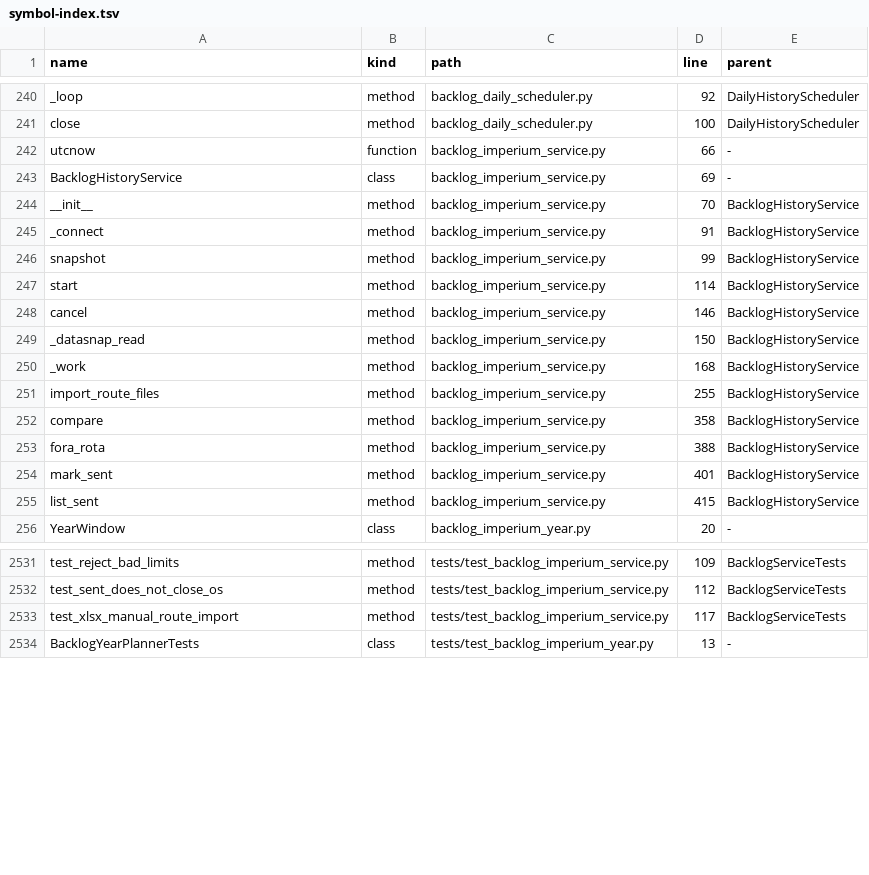
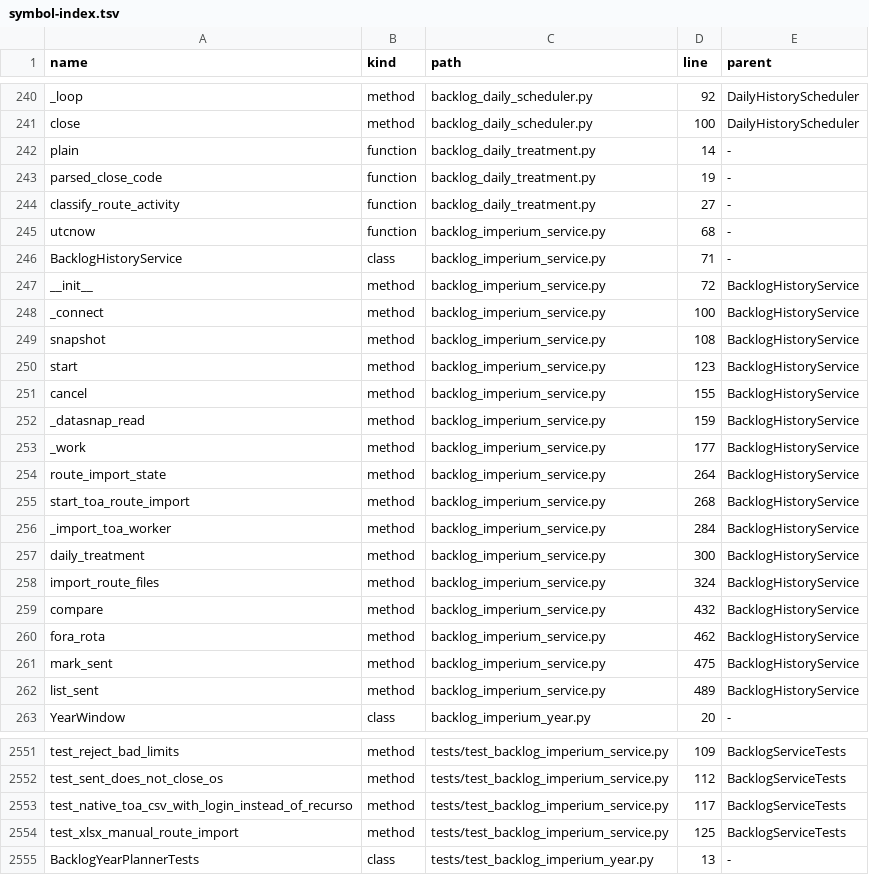
Before and after one commit to clarotechnet/dominium, a TSV file: .dominium/symbol-index.tsv, drawn as a sheet; only a part is shown, gaps mark what is left out; the diff covers the shown part only.

Commit message:
feat(backlog): capture five TOA routes and classify daily outcomes safely

```diff
--- a/.dominium/symbol-index.tsv
+++ b/.dominium/symbol-index.tsv
@@ -241,16 +241,23 @@ _loop	method	backlog_daily_scheduler.py	92	DailyHistoryScheduler
 close	method	backlog_daily_scheduler.py	100	DailyHistoryScheduler
-utcnow	function	backlog_imperium_service.py	66	-
-BacklogHistoryService	class	backlog_imperium_service.py	69	-
-__init__	method	backlog_imperium_service.py	70	BacklogHistoryService
-_connect	method	backlog_imperium_service.py	91	BacklogHistoryService
-snapshot	method	backlog_imperium_service.py	99	BacklogHistoryService
-start	method	backlog_imperium_service.py	114	BacklogHistoryService
-cancel	method	backlog_imperium_service.py	146	BacklogHistoryService
-_datasnap_read	method	backlog_imperium_service.py	150	BacklogHistoryService
-_work	method	backlog_imperium_service.py	168	BacklogHistoryService
-import_route_files	method	backlog_imperium_service.py	255	BacklogHistoryService
-compare	method	backlog_imperium_service.py	358	BacklogHistoryService
-fora_rota	method	backlog_imperium_service.py	388	BacklogHistoryService
-mark_sent	method	backlog_imperium_service.py	401	BacklogHistoryService
-list_sent	method	backlog_imperium_service.py	415	BacklogHistoryService
+plain	function	backlog_daily_treatment.py	14	-
+parsed_close_code	function	backlog_daily_treatment.py	19	-
+classify_route_activity	function	backlog_daily_treatment.py	27	-
+utcnow	function	backlog_imperium_service.py	68	-
+BacklogHistoryService	class	backlog_imperium_service.py	71	-
+__init__	method	backlog_imperium_service.py	72	BacklogHistoryService
+_connect	method	backlog_imperium_service.py	100	BacklogHistoryService
+snapshot	method	backlog_imperium_service.py	108	BacklogHistoryService
+start	method	backlog_imperium_service.py	123	BacklogHistoryService
+cancel	method	backlog_imperium_service.py	155	BacklogHistoryService
+_datasnap_read	method	backlog_imperium_service.py	159	BacklogHistoryService
+_work	method	backlog_imperium_service.py	177	BacklogHistoryService
+route_import_state	method	backlog_imperium_service.py	264	BacklogHistoryService
+start_toa_route_import	method	backlog_imperium_service.py	268	BacklogHistoryService
+_import_toa_worker	method	backlog_imperium_service.py	284	BacklogHistoryService
+daily_treatment	method	backlog_imperium_service.py	300	BacklogHistoryService
+import_route_files	method	backlog_imperium_service.py	324	BacklogHistoryService
+compare	method	backlog_imperium_service.py	432	BacklogHistoryService
+fora_rota	method	backlog_imperium_service.py	462	BacklogHistoryService
+mark_sent	method	backlog_imperium_service.py	475	BacklogHistoryService
+list_sent	method	backlog_imperium_service.py	489	BacklogHistoryService
 YearWindow	class	backlog_imperium_year.py	20	-
@@ -2532,3 +2552,4 @@ test_reject_bad_limits	method	tests/test_backlog_imperium_service.py	109	Backlog
 test_sent_does_not_close_os	method	tests/test_backlog_imperium_service.py	112	BacklogServiceTests
-test_xlsx_manual_route_import	method	tests/test_backlog_imperium_service.py	117	BacklogServiceTests
+test_native_toa_csv_with_login_instead_of_recurso	method	tests/test_backlog_imperium_service.py	117	BacklogServiceTests
+test_xlsx_manual_route_import	method	tests/test_backlog_imperium_service.py	125	BacklogServiceTests
 BacklogYearPlannerTests	class	tests/test_backlog_imperium_year.py	13	-
```
Also changed, not shown: 18 added rows and 23 edited cells elsewhere in this file, .dominium/api-index.tsv, .dominium/dependency-index.tsv, 14 other files.
